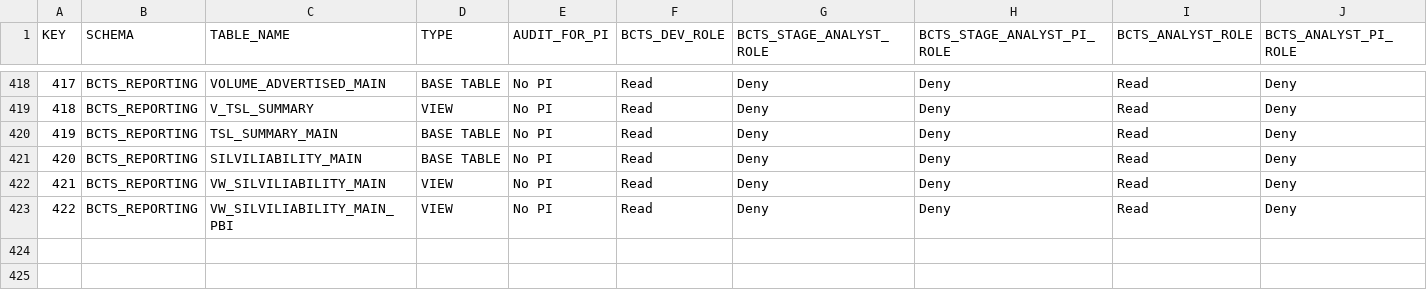
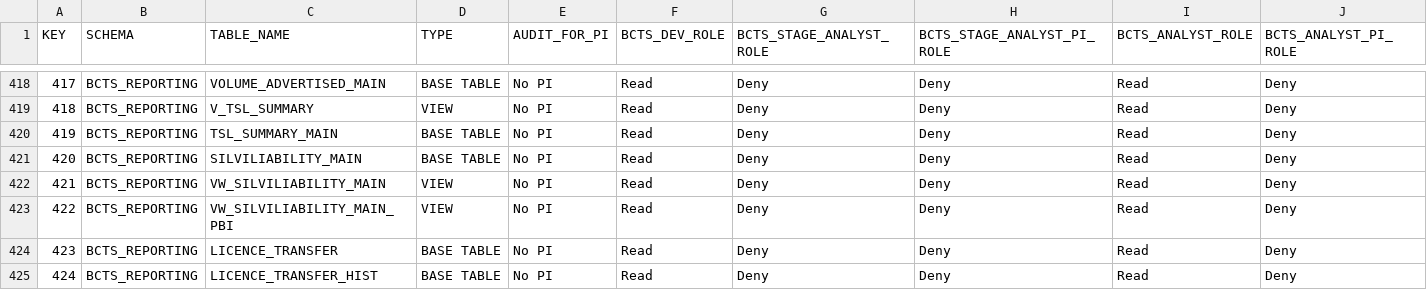
Before and after one commit to bcgov/nr-dap-ods, a CSV file: shared/bcts_access_management/BCTS_ACCESS_CATALOG.csv, drawn as a sheet; only a part is shown, gaps mark what is left out.

```diff
--- a/shared/bcts_access_management/BCTS_ACCESS_CATALOG.csv
+++ b/shared/bcts_access_management/BCTS_ACCESS_CATALOG.csv
@@ -423 +423,3 @@ KEY,SCHEMA,TABLE_NAME,TYPE,AUDIT_FOR_PI,BCTS_DEV_ROLE,BCTS_STAGE_ANALYST_ROLE,BC
 422,BCTS_REPORTING,VW_SILVILIABILITY_MAIN_PBI,VIEW,No PI,Read,Deny,Deny,Read,Deny
+423,BCTS_REPORTING,LICENCE_TRANSFER,BASE TABLE,No PI,Read,Deny,Deny,Read,Deny
+424,BCTS_REPORTING,LICENCE_TRANSFER_HIST,BASE TABLE,No PI,Read,Deny,Deny,Read,Deny
```
Also changed, not shown: 1 other file.
